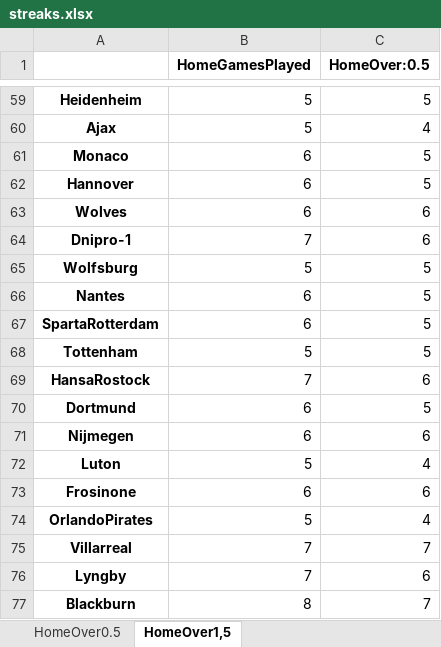
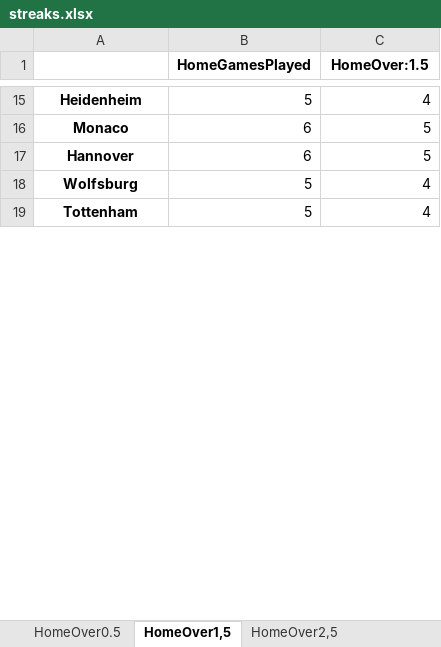
Before and after one commit to Git-Kampion/streaks, an Excel workbook: streaks.xlsx, sheet HomeOver1,5, drawn as a sheet; only a part is shown, gaps mark what is left out; values as stored, in another font and other column widths than the file's, no borders; removed rows and columns are numbered as before the commit, all else as after; the diff covers the shown part only; the diff names each change by its address in the sheet, - before the commit and + after, or states it on an @@ line.

```diff
--- a/streaks.xlsx (sheet HomeOver1,5)
+++ b/streaks.xlsx (sheet HomeOver1,5)
+sheet tab: HomeOver2,5
-C1: HomeOver:0.5
+C1: HomeOver:1.5
-C15 (HomeOver:1.5): 5
+C15 (HomeOver:1.5): 4
-row 60: Ajax | 5 | 4
-row 63: Wolves | 6 | 6
-row 64: Dnipro-1 | 7 | 6
-C18 (HomeOver:1.5): 5
+C18 (HomeOver:1.5): 4
-row 66: Nantes | 6 | 5
-row 67: SpartaRotterdam | 6 | 5
-C19 (HomeOver:1.5): 5
+C19 (HomeOver:1.5): 4
-row 69: HansaRostock | 7 | 6
-row 70: Dortmund | 6 | 5
-row 71: Nijmegen | 6 | 6
-row 72: Luton | 5 | 4
-row 73: Frosinone | 6 | 6
-row 74: OrlandoPirates | 5 | 4
-row 75: Villarreal | 7 | 7
-row 76: Lyngby | 7 | 6
-row 77: Blackburn | 8 | 7
```
Also changed, not shown: 74 removed rows and 6 edited cells elsewhere in this sheet, sheet HomeOver0.5, other sheet tabs, 3 other files.
